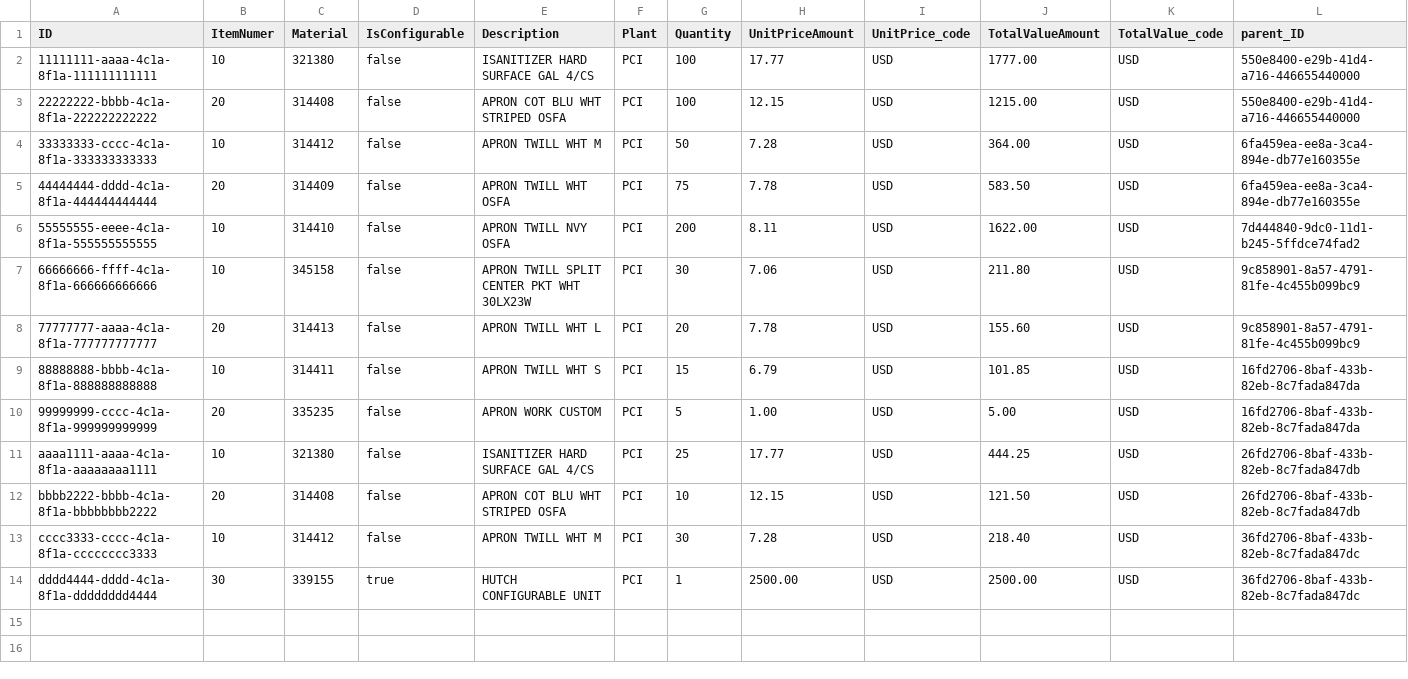
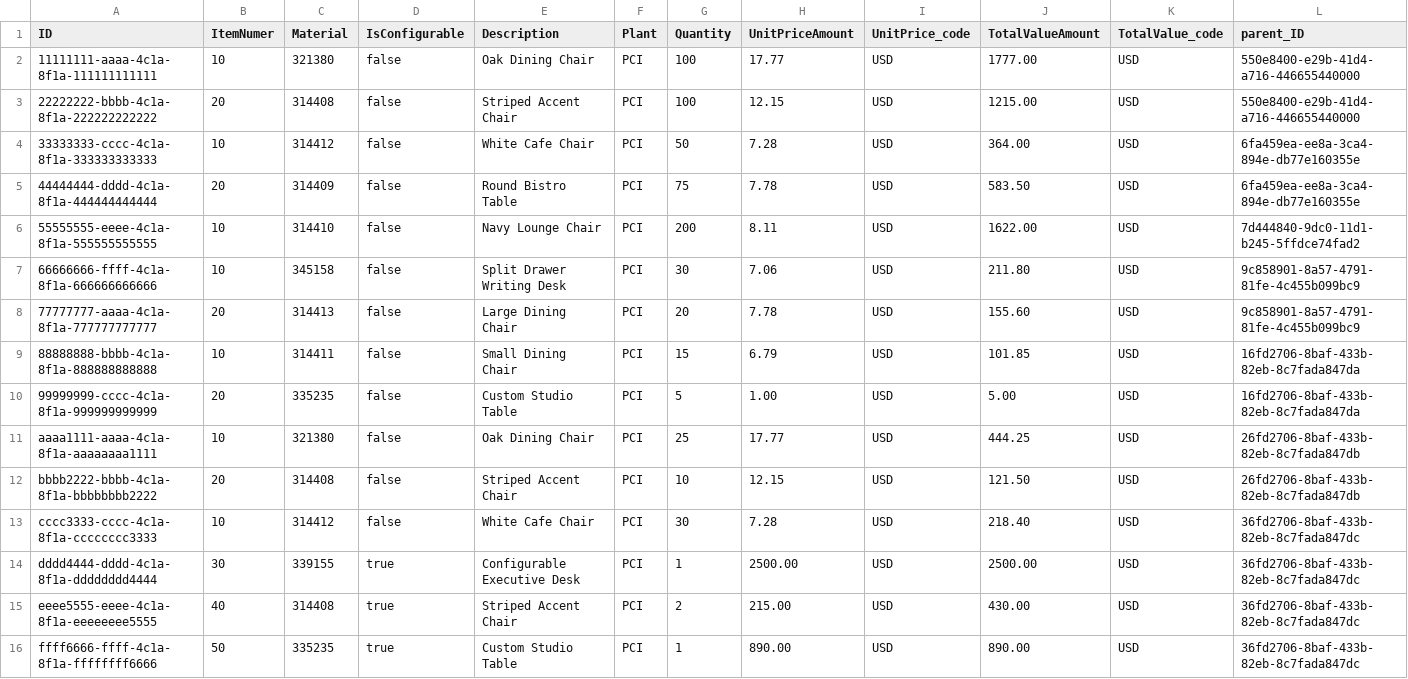
Before and after one commit to raunakmatrix87/salesdistribution, a CSV file: db/data/com.copa.salesDist-salesDistItem.csv, drawn as a sheet.

```diff
--- a/db/data/com.copa.salesDist-salesDistItem.csv
+++ b/db/data/com.copa.salesDist-salesDistItem.csv
@@ -1,14 +1,16 @@
 ID,ItemNumer,Material,IsConfigurable,Description,Plant,Quantity,UnitPriceAmount,UnitPrice_code,TotalValueAmount,TotalValue_code,parent_ID
-11111111-aaaa-4c1a-8f1a-111111111111,10,321380,false,ISANITIZER HARD SURFACE GAL 4/CS,PCI,100,17.77,USD,1777.00,USD,550e8400-e29b-41d4-a716-446655440000
-22222222-bbbb-4c1a-8f1a-222222222222,20,314408,false,APRON COT BLU WHT STRIPED OSFA,PCI,100,12.15,USD,1215.00,USD,550e8400-e29b-41d4-a716-446655440000
-33333333-cccc-4c1a-8f1a-333333333333,10,314412,false,APRON TWILL WHT M,PCI,50,7.28,USD,364.00,USD,6fa459ea-ee8a-3ca4-894e-db77e160355e
-44444444-dddd-4c1a-8f1a-444444444444,20,314409,false,APRON TWILL WHT OSFA,PCI,75,7.78,USD,583.50,USD,6fa459ea-ee8a-3ca4-894e-db77e160355e
-55555555-eeee-4c1a-8f1a-555555555555,10,314410,false,APRON TWILL NVY OSFA,PCI,200,8.11,USD,1622.00,USD,7d444840-9dc0-11d1-b245-5ffdce74fad2
-66666666-ffff-4c1a-8f1a-666666666666,10,345158,false,APRON TWILL SPLIT CENTER PKT WHT 30LX23W,PCI,30,7.06,USD,211.80,USD,9c858901-8a57-4791-81fe-4c455b099bc9
-77777777-aaaa-4c1a-8f1a-777777777777,20,314413,false,APRON TWILL WHT L,PCI,20,7.78,USD,155.60,USD,9c858901-8a57-4791-81fe-4c455b099bc9
-88888888-bbbb-4c1a-8f1a-888888888888,10,314411,false,APRON TWILL WHT S,PCI,15,6.79,USD,101.85,USD,16fd2706-8baf-433b-82eb-8c7fada847da
-99999999-cccc-4c1a-8f1a-999999999999,20,335235,false,APRON WORK CUSTOM,PCI,5,1.00,USD,5.00,USD,16fd2706-8baf-433b-82eb-8c7fada847da
-aaaa1111-aaaa-4c1a-8f1a-aaaaaaaa1111,10,321380,false,ISANITIZER HARD SURFACE GAL 4/CS,PCI,25,17.77,USD,444.25,USD,26fd2706-8baf-433b-82eb-8c7fada847db
-bbbb2222-bbbb-4c1a-8f1a-bbbbbbbb2222,20,314408,false,APRON COT BLU WHT STRIPED OSFA,PCI,10,12.15,USD,121.50,USD,26fd2706-8baf-433b-82eb-8c7fada847db
-cccc3333-cccc-4c1a-8f1a-cccccccc3333,10,314412,false,APRON TWILL WHT M,PCI,30,7.28,USD,218.40,USD,36fd2706-8baf-433b-82eb-8c7fada847dc
-dddd4444-dddd-4c1a-8f1a-dddddddd4444,30,339155,true,HUTCH CONFIGURABLE UNIT,PCI,1,2500.00,USD,2500.00,USD,36fd2706-8baf-433b-82eb-8c7fada847dc
+11111111-aaaa-4c1a-8f1a-111111111111,10,321380,false,Oak Dining Chair,PCI,100,17.77,USD,1777.00,USD,550e8400-e29b-41d4-a716-446655440000
+22222222-bbbb-4c1a-8f1a-222222222222,20,314408,false,Striped Accent Chair,PCI,100,12.15,USD,1215.00,USD,550e8400-e29b-41d4-a716-446655440000
+33333333-cccc-4c1a-8f1a-333333333333,10,314412,false,White Cafe Chair,PCI,50,7.28,USD,364.00,USD,6fa459ea-ee8a-3ca4-894e-db77e160355e
+44444444-dddd-4c1a-8f1a-444444444444,20,314409,false,Round Bistro Table,PCI,75,7.78,USD,583.50,USD,6fa459ea-ee8a-3ca4-894e-db77e160355e
+55555555-eeee-4c1a-8f1a-555555555555,10,314410,false,Navy Lounge Chair,PCI,200,8.11,USD,1622.00,USD,7d444840-9dc0-11d1-b245-5ffdce74fad2
+66666666-ffff-4c1a-8f1a-666666666666,10,345158,false,Split Drawer Writing Desk,PCI,30,7.06,USD,211.80,USD,9c858901-8a57-4791-81fe-4c455b099bc9
+77777777-aaaa-4c1a-8f1a-777777777777,20,314413,false,Large Dining Chair,PCI,20,7.78,USD,155.60,USD,9c858901-8a57-4791-81fe-4c455b099bc9
+88888888-bbbb-4c1a-8f1a-888888888888,10,314411,false,Small Dining Chair,PCI,15,6.79,USD,101.85,USD,16fd2706-8baf-433b-82eb-8c7fada847da
+99999999-cccc-4c1a-8f1a-999999999999,20,335235,false,Custom Studio Table,PCI,5,1.00,USD,5.00,USD,16fd2706-8baf-433b-82eb-8c7fada847da
+aaaa1111-aaaa-4c1a-8f1a-aaaaaaaa1111,10,321380,false,Oak Dining Chair,PCI,25,17.77,USD,444.25,USD,26fd2706-8baf-433b-82eb-8c7fada847db
+bbbb2222-bbbb-4c1a-8f1a-bbbbbbbb2222,20,314408,false,Striped Accent Chair,PCI,10,12.15,USD,121.50,USD,26fd2706-8baf-433b-82eb-8c7fada847db
+cccc3333-cccc-4c1a-8f1a-cccccccc3333,10,314412,false,White Cafe Chair,PCI,30,7.28,USD,218.40,USD,36fd2706-8baf-433b-82eb-8c7fada847dc
+dddd4444-dddd-4c1a-8f1a-dddddddd4444,30,339155,true,Configurable Executive Desk,PCI,1,2500.00,USD,2500.00,USD,36fd2706-8baf-433b-82eb-8c7fada847dc
+eeee5555-eeee-4c1a-8f1a-eeeeeeee5555,40,314408,true,Striped Accent Chair,PCI,2,215.00,USD,430.00,USD,36fd2706-8baf-433b-82eb-8c7fada847dc
+ffff6666-ffff-4c1a-8f1a-ffffffff6666,50,335235,true,Custom Studio Table,PCI,1,890.00,USD,890.00,USD,36fd2706-8baf-433b-82eb-8c7fada847dc
```
Also changed, not shown: db/data/com.copa.salesDist-catalog.csv, db/data/com.copa.salesDist-variantOption.csv, 17 other files.
